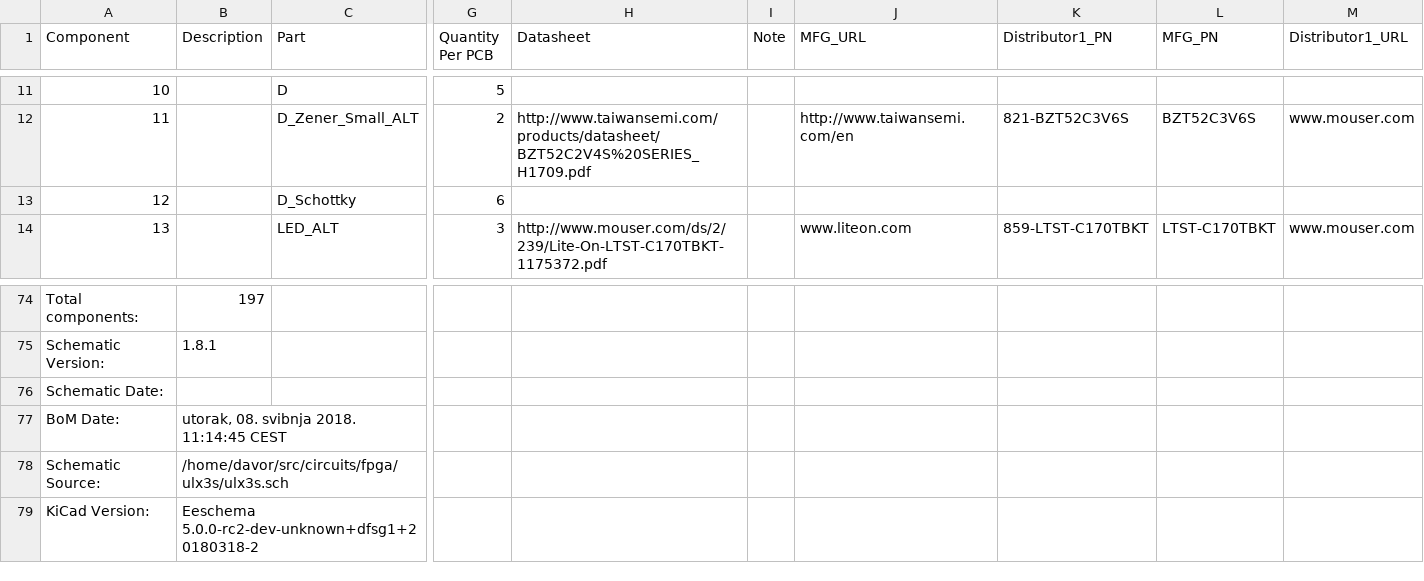
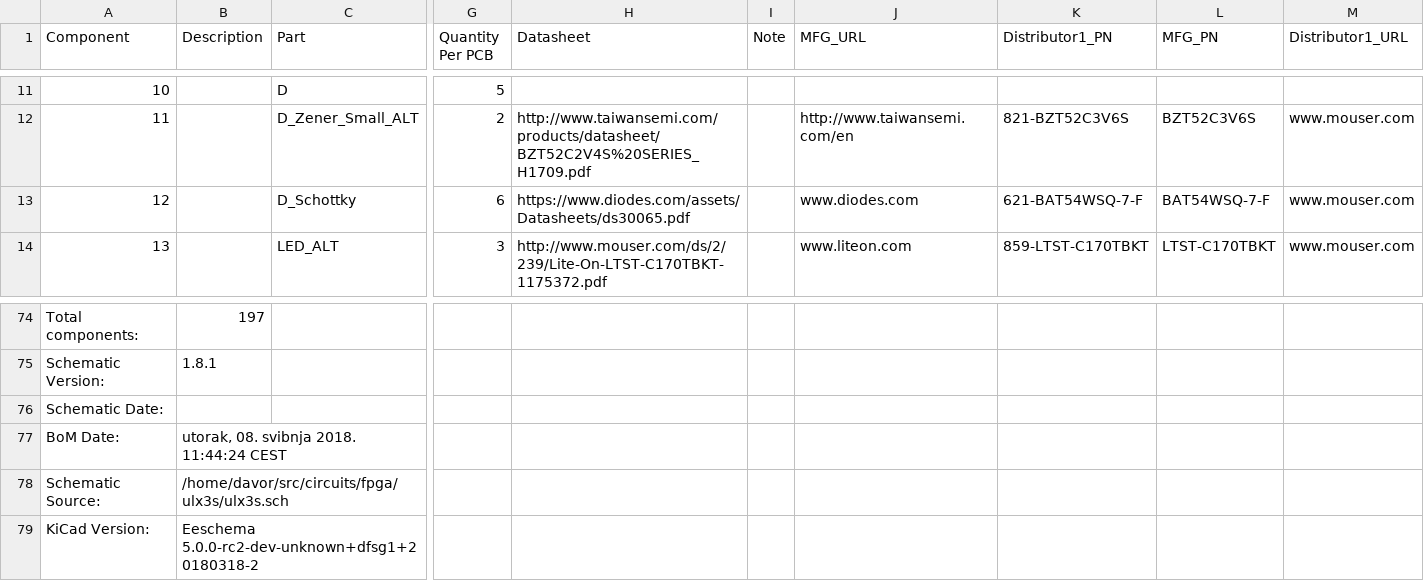
Before and after one commit to emard/ulx3s, a CSV file: doc/ulx3s_bom_1.8.1.csv, drawn as a sheet; only a part is shown, gaps mark what is left out; the diff names each change by its address in the sheet, - before the commit and + after, or states it on an @@ line.

Commit message:
BOM v1.8.1

```diff
--- a/doc/ulx3s_bom_1.8.1.csv
+++ b/doc/ulx3s_bom_1.8.1.csv
-H13 (Datasheet): (empty)
+H13 (Datasheet): https://www.diodes.com/assets/Datasheets/ds30065.pdf
-J13 (MFG_URL): (empty)
+J13 (MFG_URL): www.diodes.com
-K13 (Distributor1_PN): (empty)
+K13 (Distributor1_PN): 621-BAT54WSQ-7-F
-L13 (MFG_PN): (empty)
+L13 (MFG_PN): BAT54WSQ-7-F
-M13 (Distributor1_URL): (empty)
+M13 (Distributor1_URL): www.mouser.com
-B77 (Description): utorak, 08. svibnja 2018. 11:14:45 CEST
+B77 (Description): utorak, 08. svibnja 2018. 11:44:24 CEST
```
